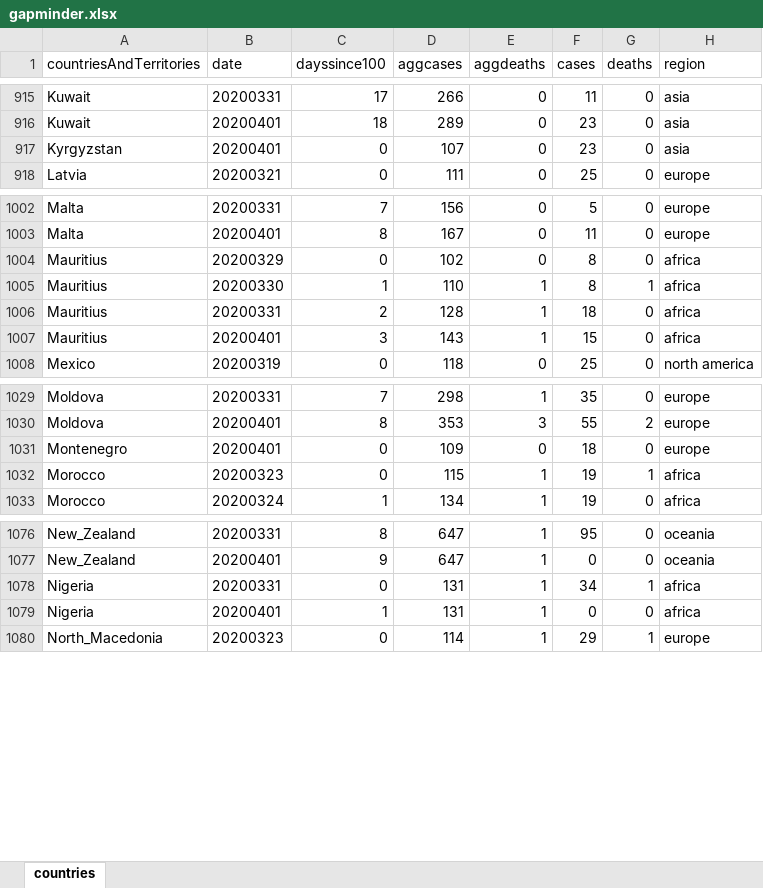
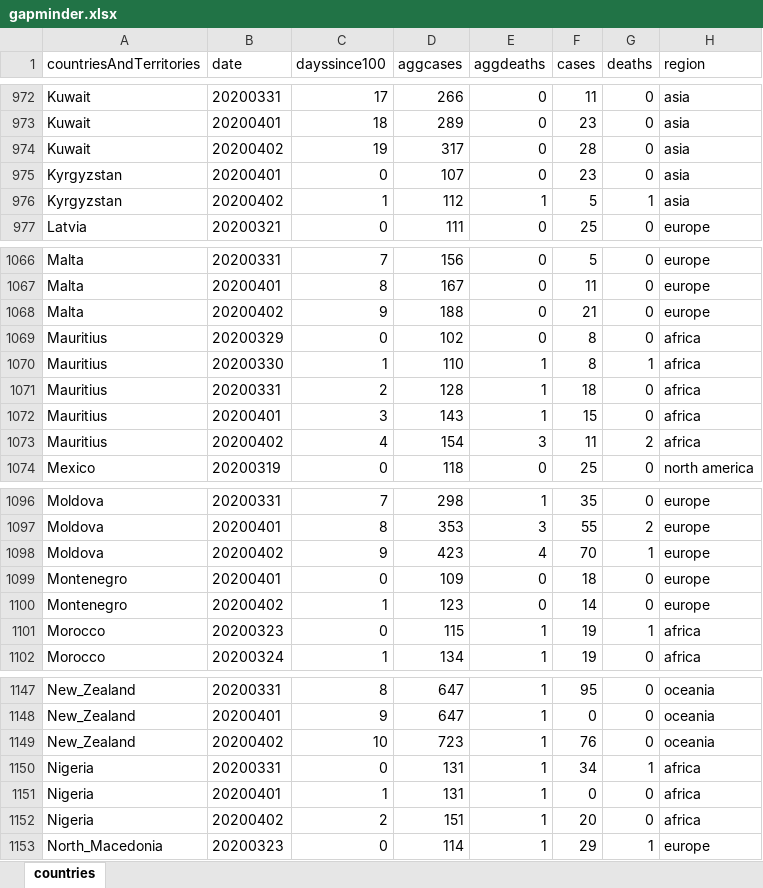
Before and after one commit to mortenjc/covid2019, an Excel workbook: gapminder.xlsx, sheet countries, drawn as a sheet; only a part is shown, gaps mark what is left out; values as stored, in another font and other column widths than the file's, no borders; the diff covers the shown part only; the diff names each change by its address in the sheet, - before the commit and + after, or states it on an @@ line.

```diff
--- a/gapminder.xlsx (sheet countries)
+++ b/gapminder.xlsx (sheet countries)
+row 974: Kuwait | 20200402 | 19 | 317 | 0 | 28 | 0 | asia
+row 976: Kyrgyzstan | 20200402 | 1 | 112 | 1 | 5 | 1 | asia
+row 1068: Malta | 20200402 | 9 | 188 | 0 | 21 | 0 | europe
+row 1073: Mauritius | 20200402 | 4 | 154 | 3 | 11 | 2 | africa
+row 1098: Moldova | 20200402 | 9 | 423 | 4 | 70 | 1 | europe
+row 1100: Montenegro | 20200402 | 1 | 123 | 0 | 14 | 0 | europe
+row 1149: New_Zealand | 20200402 | 10 | 723 | 1 | 76 | 0 | oceania
+row 1152: Nigeria | 20200402 | 2 | 151 | 1 | 20 | 0 | africa
```
Also changed, not shown: 104 added rows and 4 edited cells elsewhere in this sheet, 3 other files.
